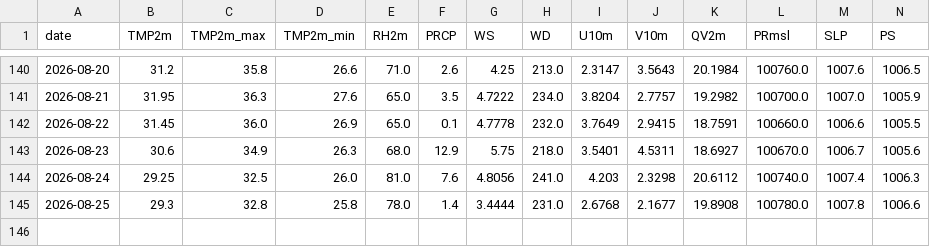
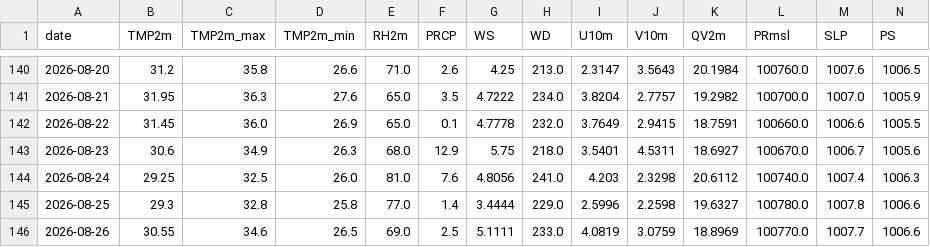
Before and after one commit to souravk03/HQNN-live-multicity, a CSV file: hqnn live pk/data/chennai/openmeteo_cache.csv, drawn as a sheet; only a part is shown, gaps mark what is left out; rows hold the shown columns only; the diff names each change by its address in the sheet, - before the commit and + after, or states it on an @@ line.

Commit message:
Daily HQNN live cycle — 2026-08-26T22:29:00

```diff
--- a/hqnn live pk/data/chennai/openmeteo_cache.csv
+++ b/hqnn live pk/data/chennai/openmeteo_cache.csv
-E145 (RH2m): 78.0
+E145 (RH2m): 77.0
-H145 (WD): 231.0
+H145 (WD): 229.0
-I145 (U10m): 2.6768
+I145 (U10m): 2.5996
-J145 (V10m): 2.1677
+J145 (V10m): 2.2598
-K145 (QV2m): 19.8908
+K145 (QV2m): 19.6327
+row 146: 2026-08-26 | 30.55 | 34.6 | 26.5 | 69.0 | 2.5 | 5.1111 | 233.0 | 4.0819 | 3.0759 | 18.8969 | 100770.0 | 1007.7 | 1006.6
```
Also changed, not shown: hqnn live pk/data/delhi/openmeteo_cache.csv, hqnn live pk/data/mumbai/openmeteo_cache.csv, 51 other files.
